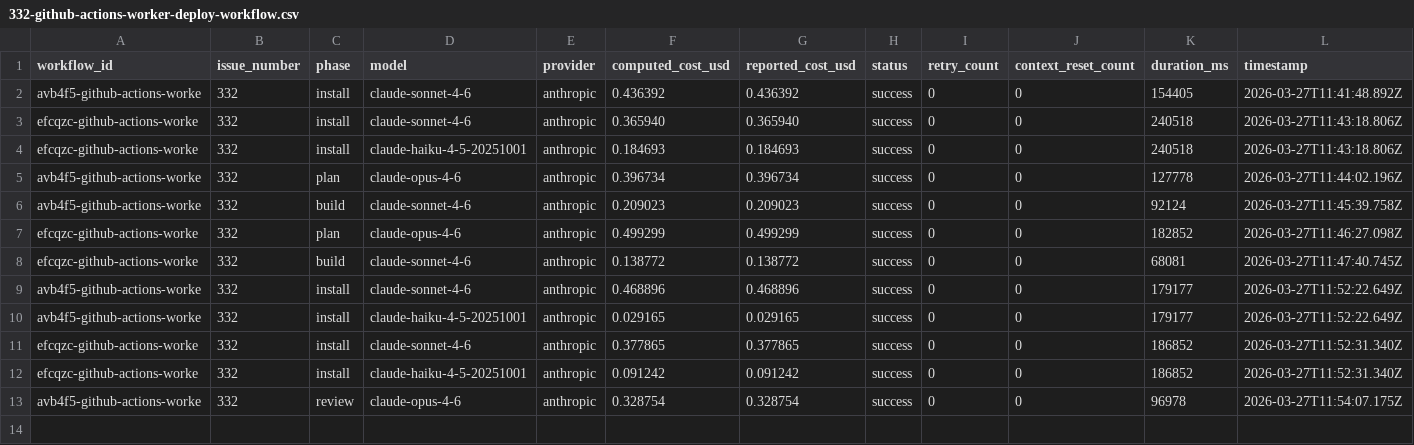
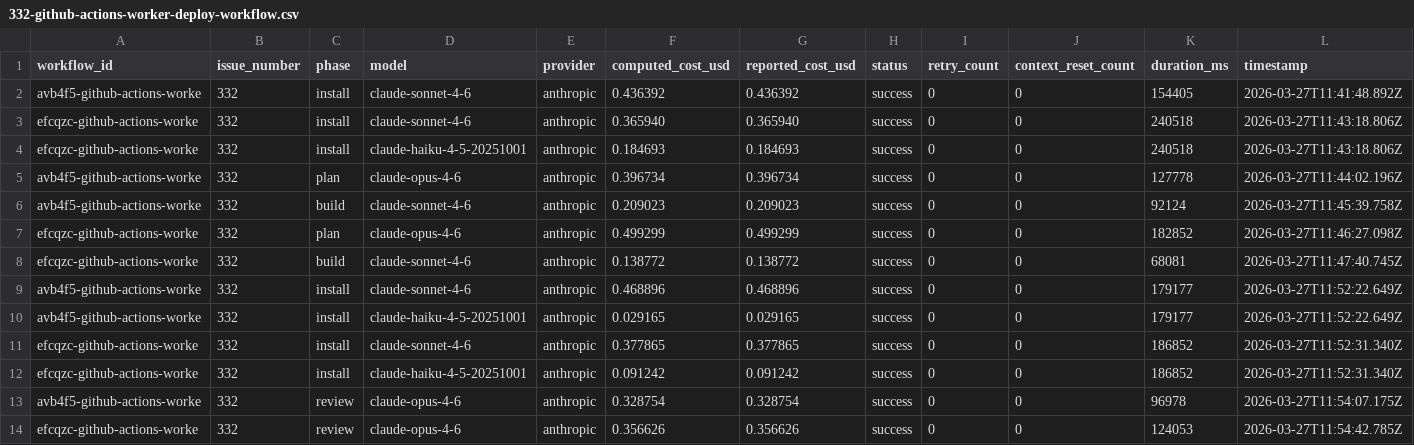
Before and after one commit to paysdoc/AI_Dev_Workflow, a CSV file: projects/AI_Dev_Workflow/332-github-actions-worker-deploy-workflow.csv, drawn as a sheet; only a part is shown; rows hold the shown columns only; the diff names each change by its address in the sheet, - before the commit and + after, or states it on an @@ line.

```diff
--- a/projects/AI_Dev_Workflow/332-github-actions-worker-deploy-workflow.csv
+++ b/projects/AI_Dev_Workflow/332-github-actions-worker-deploy-workflow.csv
+row 14: efcqzc-github-actions-worke | 332 | review | claude-opus-4-6 | anthropic | 0.356626 | 0.356626 | success | 0 | 0 | 124053 | 2026-03-27T11:54:42.785Z
```
Also changed, not shown: projects/AI_Dev_Workflow/total-cost.csv.
